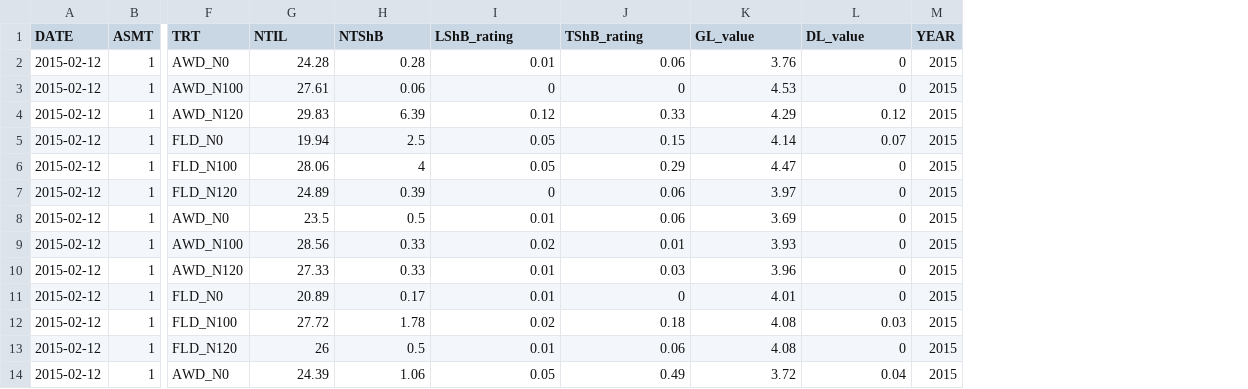
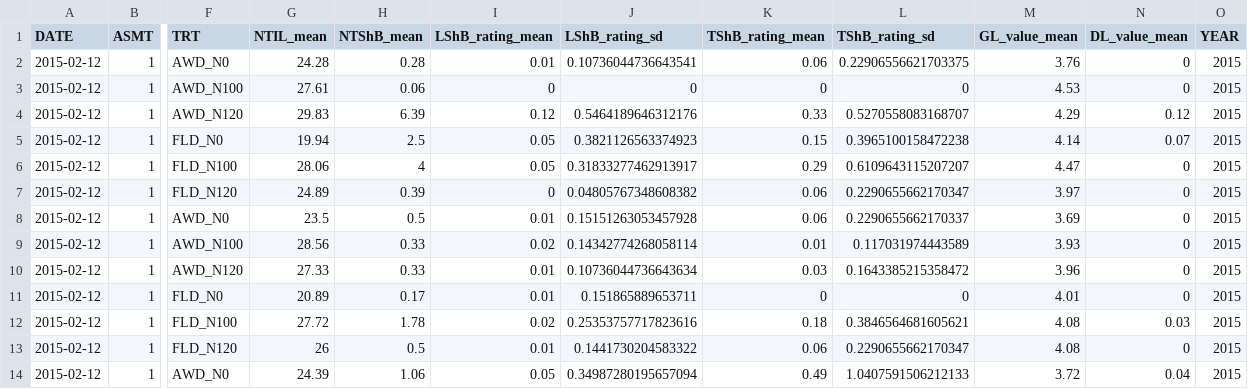
Before and after one commit to adamhsparks/AWD_ShB_Interaction, a CSV file: cache/AWD_2015_Data.csv, drawn as a sheet; only a part is shown, gaps mark what is left out; addresses are those after the commit; the diff names each change by its address in the sheet, - before the commit and + after, or states it on an @@ line.

Commit message:
Add standard deviation
sd for blight evaluations is now in final data frames and initial data
visualisations

Remove "TODO" file

Fix plot titles that were incorrectly labeled "Leaf" when they should
read "Tiller"

```diff
--- a/cache/AWD_2015_Data.csv
+++ b/cache/AWD_2015_Data.csv
+column J (LShB_rating_sd), rows 2-14: 0.10736044736643541 | 0 | 0.5464189646312176 | 0.3821126563374923 | 0.31833277462913917 | 0.04805767348608382 | 0.15151263053457928 | 0.14342774268058114 | 0.10736044736643634 | 0.151865889653711 | 0.25353757717823616 | 0.1441730204583322 | 0.34987280195657094
+column L (TShB_rating_sd), rows 2-14: 0.22906556621703375 | 0 | 0.5270558083168707 | 0.3965100158472238 | 0.6109643115207207 | 0.2290655662170347 | 0.2290655662170337 | 0.117031974443589 | 0.1643385215358472 | 0 | 0.3846564681605621 | 0.2290655662170347 | 1.0407591506212133
-G1: NTIL
+G1: NTIL_mean
-H1: NTShB
+H1: NTShB_mean
-I1: LShB_rating
+I1: LShB_rating_mean
-K1: TShB_rating
+K1: TShB_rating_mean
-M1: GL_value
+M1: GL_value_mean
-N1: DL_value
+N1: DL_value_mean
```
Also changed, not shown: cache/AWD_2016_Data.csv, 39 other files.
